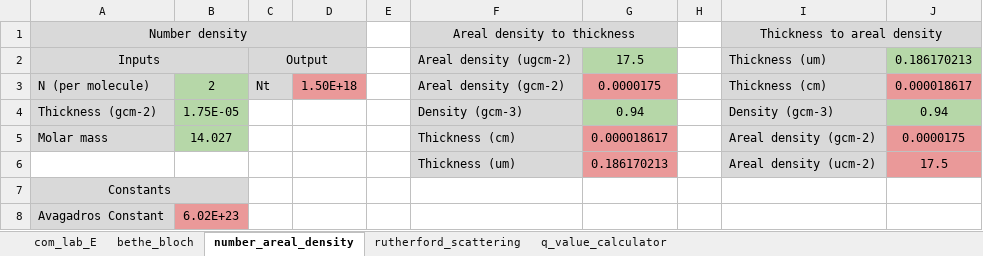
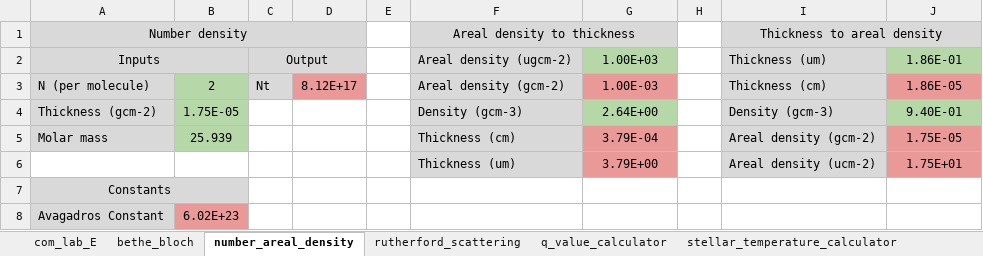
Before and after one commit to Charlie-BrownGT/Charlie-BrownGT.github.io, an Excel workbook: assets/nuclear_physics_calculator.xlsx, sheet number_areal_density, drawn as a sheet; values as stored, in another font and other column widths than the file's, no borders; charts and pictures not drawn; the diff names each change by its address in the sheet, - before the commit and + after, or states it on an @@ line.

Commit message:
updating nuclear physics calculator

```diff
--- a/assets/nuclear_physics_calculator.xlsx (sheet number_areal_density)
+++ b/assets/nuclear_physics_calculator.xlsx (sheet number_areal_density)
+sheet tab: stellar_temperature_calculator
-G2: 17.5
+G2: 1.00E+03
-J2: 0.186170213
+J2: 1.86E-01
-D3: 1.50E+18
+D3: 8.12E+17
-G3: 0.0000175
+G3: 1.00E-03
-J3: 0.000018617
+J3: 1.86E-05
-G4: 0.94
+G4: 2.64E+00
-J4: 0.94
+J4: 9.40E-01
-B5: 14.027
+B5: 25.939
-G5: 0.000018617
+G5: 3.79E-04
-J5: 0.0000175
+J5: 1.75E-05
-G6: 0.186170213
+G6: 3.79E+00
-J6: 17.5
+J6: 1.75E+01
```
Also changed, not shown: sheet rutherford_scattering, sheet bethe_bloch, sheet com_lab_E, other sheet tabs, charts or pictures.
